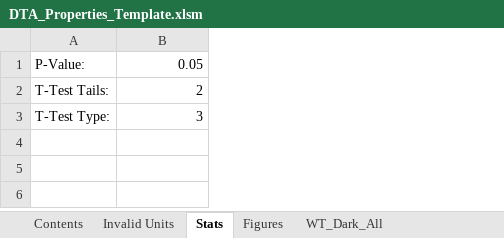
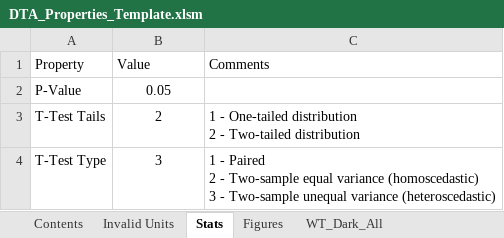
Before and after one commit to Rabadash8820/WaveAnalysisScripts, an Excel workbook: Old_Scripts/Excel_Macros/DTA_Properties_Template.xlsm, sheet Stats, drawn as a sheet; values as stored, in another font and other column widths than the file's, no borders; table styles not drawn; removed rows and columns are numbered as before the commit, all else as after; ↵ is a line break in a cell; the diff names each change by its address in the sheet, - before the commit and + after, or states it on an @@ line.

```diff
--- a/Old_Scripts/Excel_Macros/DTA_Properties_Template.xlsm (sheet Stats)
+++ b/Old_Scripts/Excel_Macros/DTA_Properties_Template.xlsm (sheet Stats)
-column A, rows 1-3: P-Value: | T-Test Tails: | T-Test Type:
+column A, rows 2-4: P-Value | T-Test Tails | T-Test Type
+column C, rows 3-4: 1 - One-tailed distribution ↵ 2 - Two-tailed distribution | 1 - Paired ↵ 2 - Two-sample equal variance (homoscedastic) ↵ 3 - Two-sample unequal variance (heteroscedastic)
+row 1: Property | Value | Comments
-B2:B4 alignment: right
+B2:B4 alignment: center
```
Also changed, not shown: sheet Figures, formulas that keep their value, hidden cells, charts or pictures, Old_Scripts/Excel_Macros/DTA_STTC_Template.xlsm, Old_Scripts/Excel_Macros/WaveAnalyzeTextFiles.xlsm.
